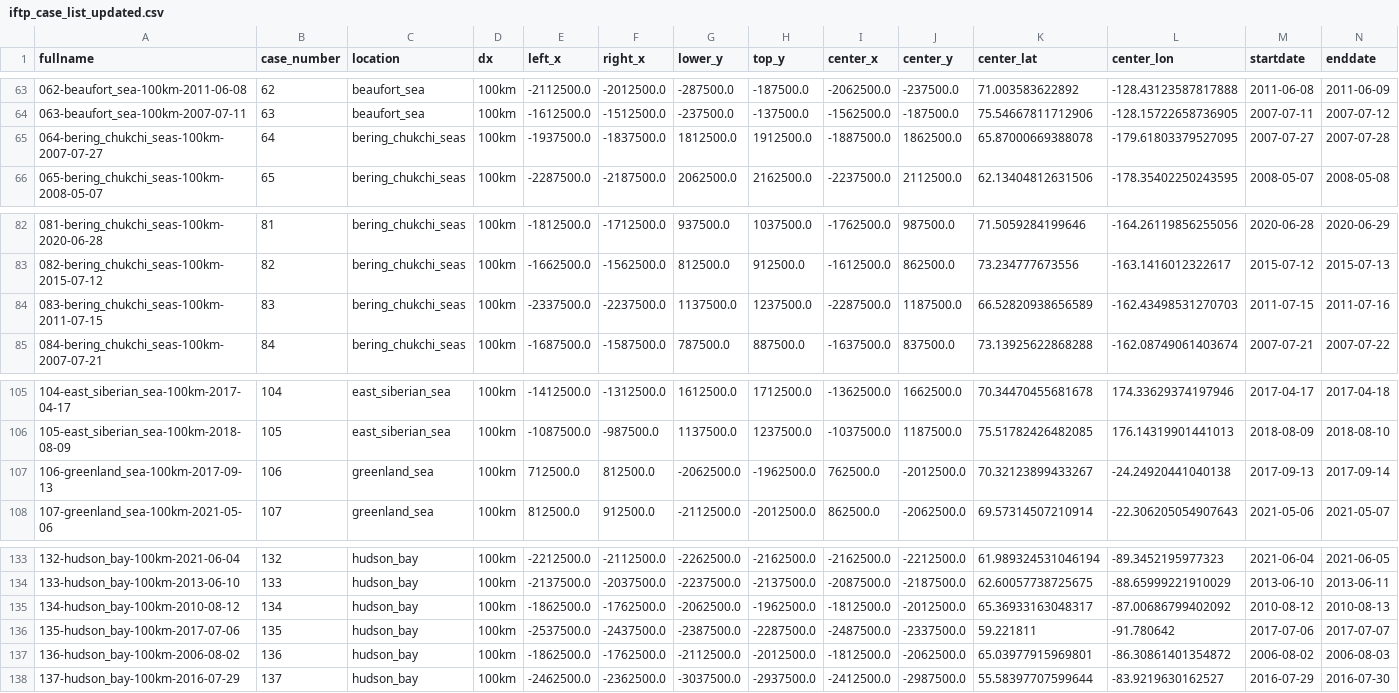
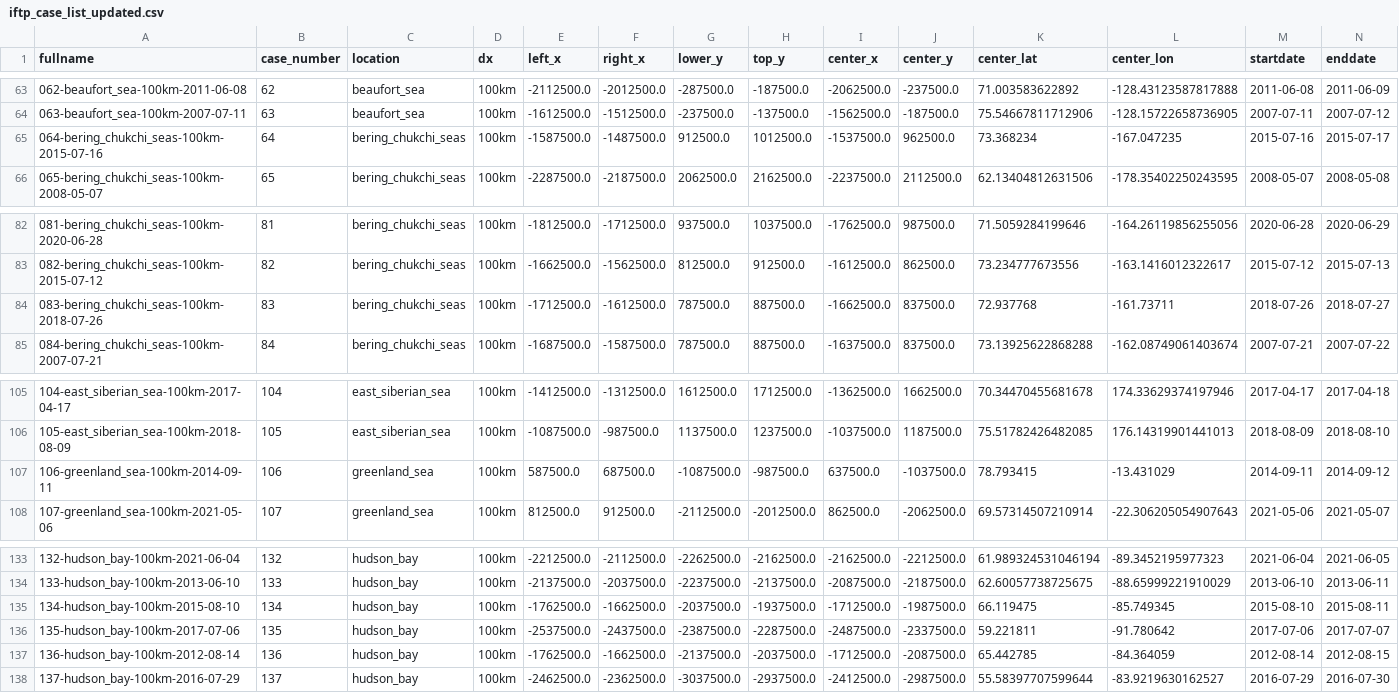
Before and after one commit to danielmwatkins/eval_seg, a CSV file: data/metadata/iftp_case_list_updated.csv, drawn as a sheet; only a part is shown, gaps mark what is left out; removed rows and columns are numbered as before the commit, all else as after; rows hold the shown columns only; the diff names each change by its address in the sheet, - before the commit and + after, or states it on an @@ line.

```diff
--- a/data/metadata/iftp_case_list_updated.csv
+++ b/data/metadata/iftp_case_list_updated.csv
-row 65: 064-bering_chukchi_seas-100km-2007-07-27 | 64 | bering_chukchi_seas | 100km | -1937500.0 | -1837500.0 | 1812500.0 | 1912500.0 | -1887500.0 | 1862500.0 | 65.87000669388078 | -179.61803379527095 | 2007-07-27 | 2007-07-28
+row 65: 064-bering_chukchi_seas-100km-2015-07-16 | 64 | bering_chukchi_seas | 100km | -1587500.0 | -1487500.0 | 912500.0 | 1012500.0 | -1537500.0 | 962500.0 | 73.368234 | -167.047235 | 2015-07-16 | 2015-07-17
-row 84: 083-bering_chukchi_seas-100km-2011-07-15 | 83 | bering_chukchi_seas | 100km | -2337500.0 | -2237500.0 | 1137500.0 | 1237500.0 | -2287500.0 | 1187500.0 | 66.52820938656589 | -162.43498531270703 | 2011-07-15 | 2011-07-16
+row 84: 083-bering_chukchi_seas-100km-2018-07-26 | 83 | bering_chukchi_seas | 100km | -1712500.0 | -1612500.0 | 787500.0 | 887500.0 | -1662500.0 | 837500.0 | 72.937768 | -161.73711 | 2018-07-26 | 2018-07-27
-row 107: 106-greenland_sea-100km-2017-09-13 | 106 | greenland_sea | 100km | 712500.0 | 812500.0 | -2062500.0 | -1962500.0 | 762500.0 | -2012500.0 | 70.32123899433267 | -24.24920441040138 | 2017-09-13 | 2017-09-14
+row 107: 106-greenland_sea-100km-2014-09-11 | 106 | greenland_sea | 100km | 587500.0 | 687500.0 | -1087500.0 | -987500.0 | 637500.0 | -1037500.0 | 78.793415 | -13.431029 | 2014-09-11 | 2014-09-12
-row 135: 134-hudson_bay-100km-2010-08-12 | 134 | hudson_bay | 100km | -1862500.0 | -1762500.0 | -2062500.0 | -1962500.0 | -1812500.0 | -2012500.0 | 65.36933163048317 | -87.00686799402092 | 2010-08-12 | 2010-08-13
+row 135: 134-hudson_bay-100km-2015-08-10 | 134 | hudson_bay | 100km | -1762500.0 | -1662500.0 | -2037500.0 | -1937500.0 | -1712500.0 | -1987500.0 | 66.119475 | -85.749345 | 2015-08-10 | 2015-08-11
-row 137: 136-hudson_bay-100km-2006-08-02 | 136 | hudson_bay | 100km | -1862500.0 | -1762500.0 | -2112500.0 | -2012500.0 | -1812500.0 | -2062500.0 | 65.03977915969801 | -86.30861401354872 | 2006-08-02 | 2006-08-03
+row 137: 136-hudson_bay-100km-2012-08-14 | 136 | hudson_bay | 100km | -1762500.0 | -1662500.0 | -2137500.0 | -2037500.0 | -1712500.0 | -2087500.0 | 65.442785 | -84.364059 | 2012-08-14 | 2012-08-15
```
Also changed, not shown: data/metadata/merged_validation_table.csv, 3 other files.
